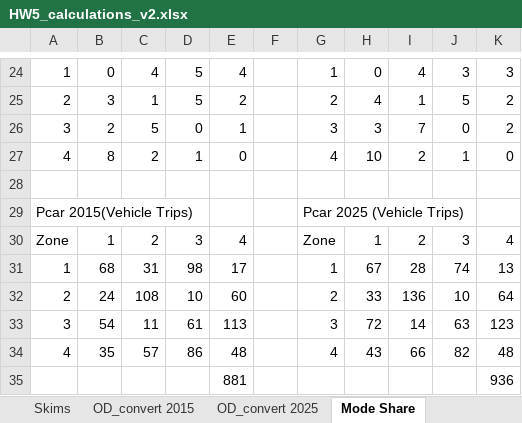
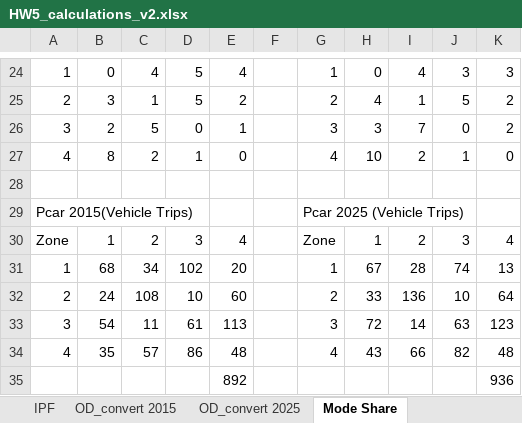
Before and after one commit to saashimi/USP_587, an Excel workbook: HW5/HW5_data_files/HW5_calculations_v2.xlsx, sheet Mode Share, drawn as a sheet; only a part is shown, gaps mark what is left out; values as stored, in another font and other column widths than the file's, no borders; the diff names each change by its address in the sheet, - before the commit and + after, or states it on an @@ line.

```diff
--- a/HW5/HW5_data_files/HW5_calculations_v2.xlsx (sheet Mode Share)
+++ b/HW5/HW5_data_files/HW5_calculations_v2.xlsx (sheet Mode Share)
-sheet tab: Skims
+sheet tab: IPF
-C31: 31
+C31: 34
-D31: 98
+D31: 102
-E31: 17
+E31: 20
-E35: 881
+E35: 892
```
Also changed, not shown: sheet IPF, sheet Prod_Attr, other sheet tabs, formulas that keep their value, 13 other files.
